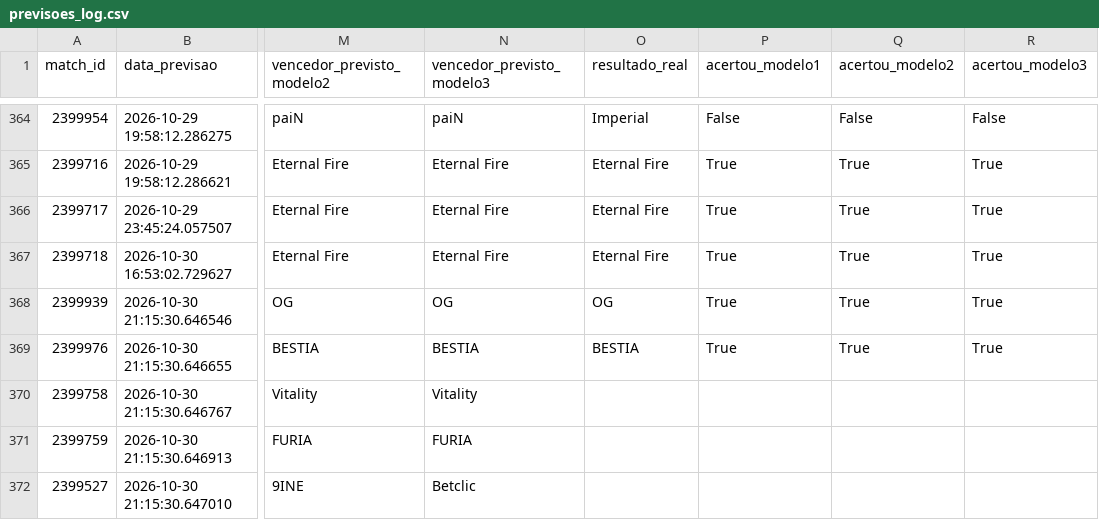
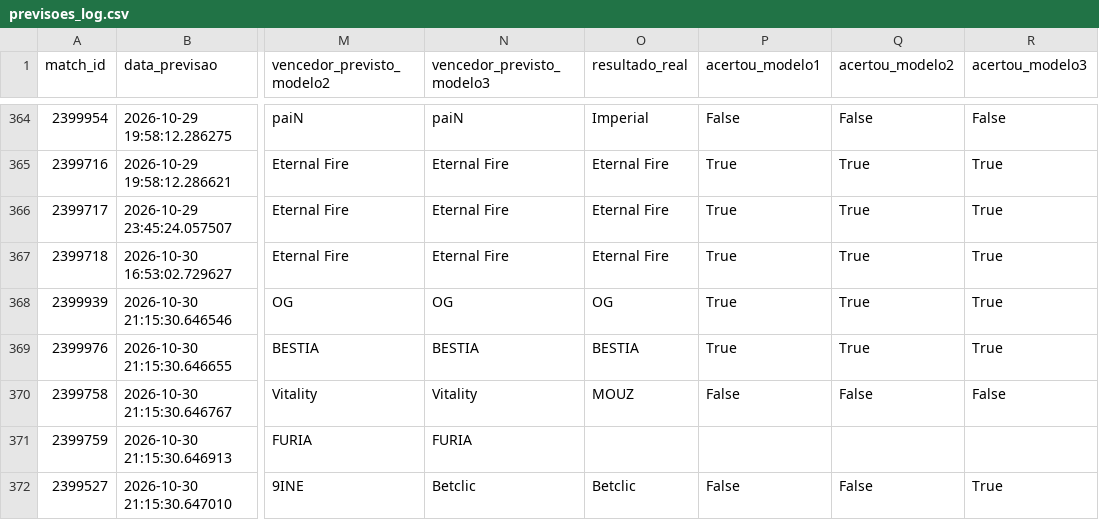
Before and after one commit to ppxdpp17/CS2-Predictor, a CSV file: data/previsoes_log.csv, drawn as a sheet; only a part is shown, gaps mark what is left out; the diff names each change by its address in the sheet, - before the commit and + after, or states it on an @@ line.

```diff
--- a/data/previsoes_log.csv
+++ b/data/previsoes_log.csv
-O370 (resultado_real): (empty)
+O370 (resultado_real): MOUZ
-P370 (acertou_modelo1): (empty)
+P370 (acertou_modelo1): False
-Q370 (acertou_modelo2): (empty)
+Q370 (acertou_modelo2): False
-R370 (acertou_modelo3): (empty)
+R370 (acertou_modelo3): False
-O372 (resultado_real): (empty)
+O372 (resultado_real): Betclic
-P372 (acertou_modelo1): (empty)
+P372 (acertou_modelo1): False
-Q372 (acertou_modelo2): (empty)
+Q372 (acertou_modelo2): False
-R372 (acertou_modelo3): (empty)
+R372 (acertou_modelo3): True
```
